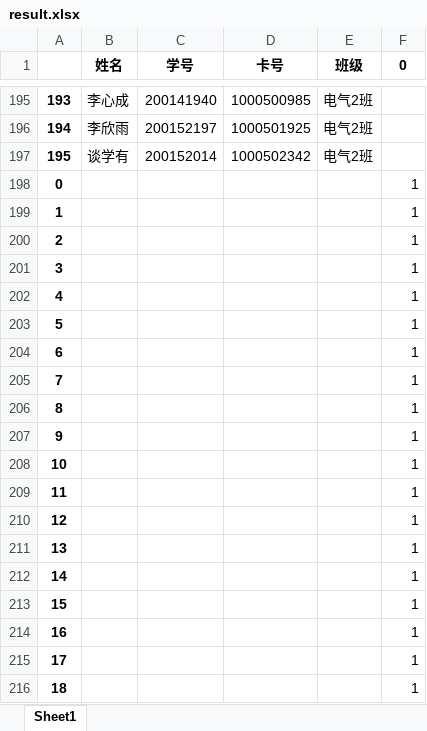
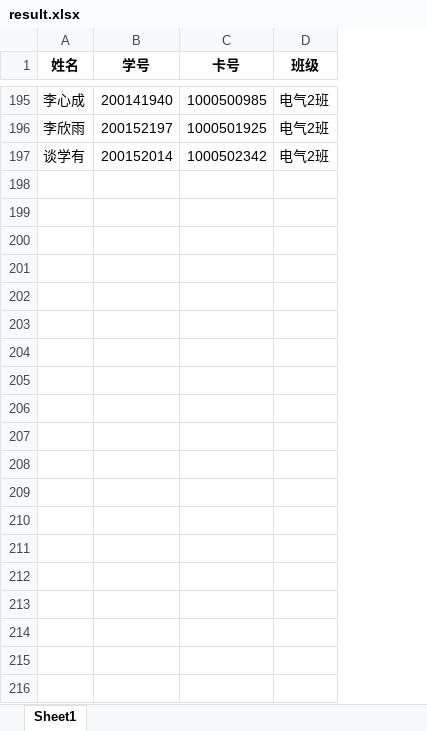
Before and after one commit to manshushu/edifice, an Excel workbook: da_xue_xi/result.xlsx, sheet Sheet1, drawn as a sheet; only a part is shown, gaps mark what is left out; values as stored, in another font and other column widths than the file's, no borders; the diff covers the shown part only; the diff names each change by its address in the sheet, - before the commit and + after, or states it on an @@ line.

```diff
--- a/da_xue_xi/result.xlsx (sheet Sheet1)
+++ b/da_xue_xi/result.xlsx (sheet Sheet1)
-column A, rows 195-197: 193 | 194 | 195
-column F (0), empty
-row 198: 0 |  |  |  |  | 1
-row 199: 1 |  |  |  |  | 1
-row 200: 2 |  |  |  |  | 1
-row 201: 3 |  |  |  |  | 1
-row 202: 4 |  |  |  |  | 1
-row 203: 5 |  |  |  |  | 1
-row 204: 6 |  |  |  |  | 1
-row 205: 7 |  |  |  |  | 1
-row 206: 8 |  |  |  |  | 1
-row 207: 9 |  |  |  |  | 1
-row 208: 10 |  |  |  |  | 1
-row 209: 11 |  |  |  |  | 1
-row 210: 12 |  |  |  |  | 1
-row 211: 13 |  |  |  |  | 1
-row 212: 14 |  |  |  |  | 1
-row 213: 15 |  |  |  |  | 1
-row 214: 16 |  |  |  |  | 1
-row 215: 17 |  |  |  |  | 1
-row 216: 18 |  |  |  |  | 1
```
Also changed, not shown: 73 removed rows elsewhere in this sheet, 4 other files.
